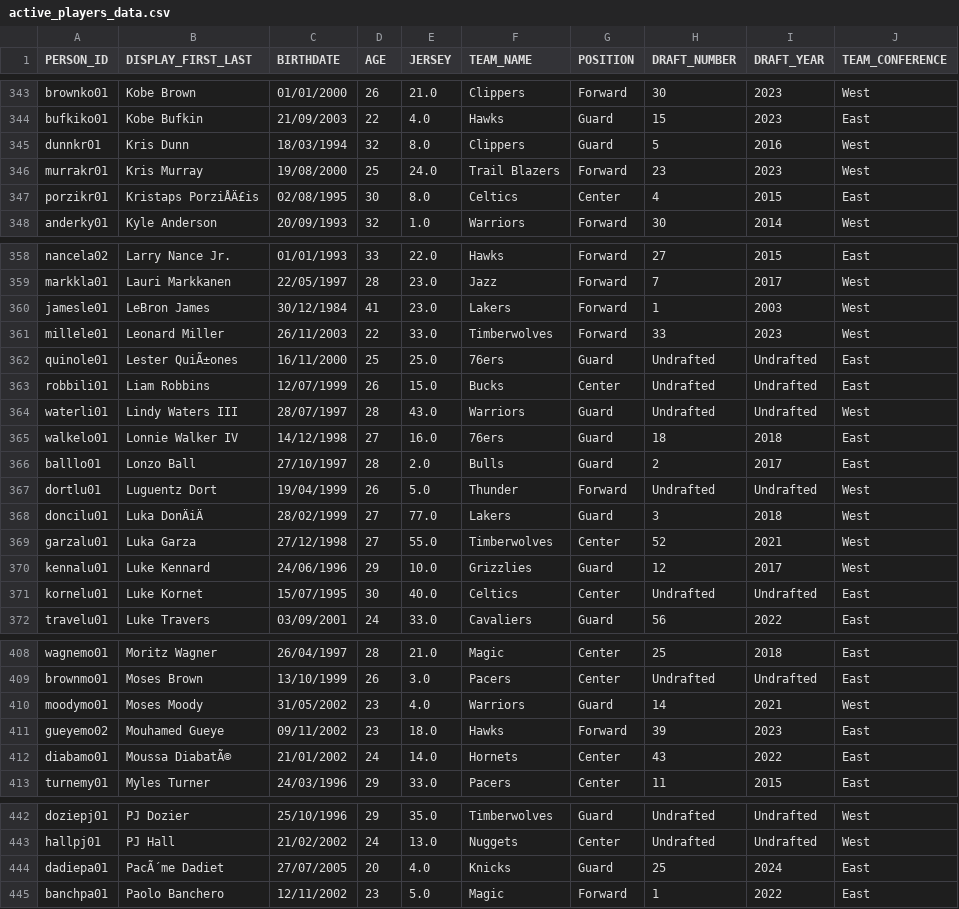
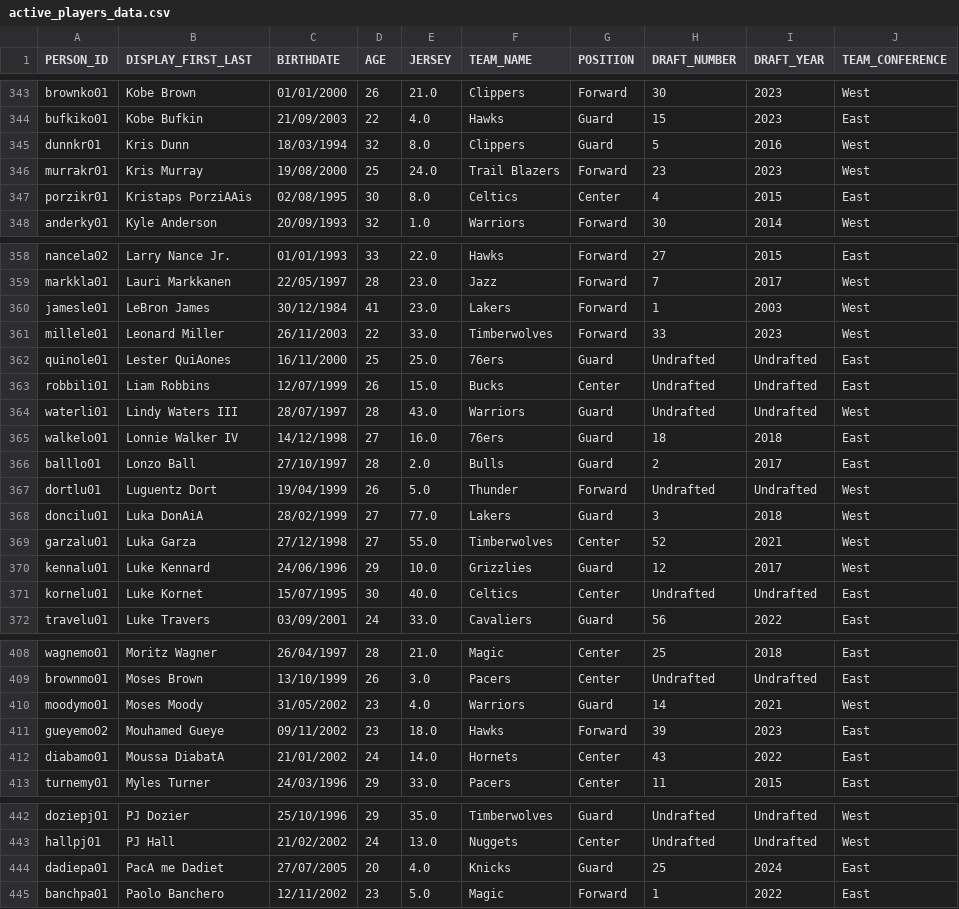
Before and after one commit to scoogii/nbadle-backend, a CSV file: active_players_data.csv, drawn as a sheet; only a part is shown, gaps mark what is left out; the diff covers the shown part only; the diff names each change by its address in the sheet, - before the commit and + after, or states it on an @@ line.

```diff
--- a/active_players_data.csv
+++ b/active_players_data.csv
-B347 (DISPLAY_FIRST_LAST): Kristaps PorziÅÄ£is
+B347 (DISPLAY_FIRST_LAST): Kristaps PorziAAis
-B362 (DISPLAY_FIRST_LAST): Lester QuiÃ±ones
+B362 (DISPLAY_FIRST_LAST): Lester QuiAones
-B368 (DISPLAY_FIRST_LAST): Luka DonÄiÄ
+B368 (DISPLAY_FIRST_LAST): Luka DonAiA
-B412 (DISPLAY_FIRST_LAST): Moussa DiabatÃ©
+B412 (DISPLAY_FIRST_LAST): Moussa DiabatA
-B444 (DISPLAY_FIRST_LAST): PacÃ´me Dadiet
+B444 (DISPLAY_FIRST_LAST): PacA me Dadiet
```
Also changed, not shown: 17 edited cells elsewhere in this file, 2 other files.
